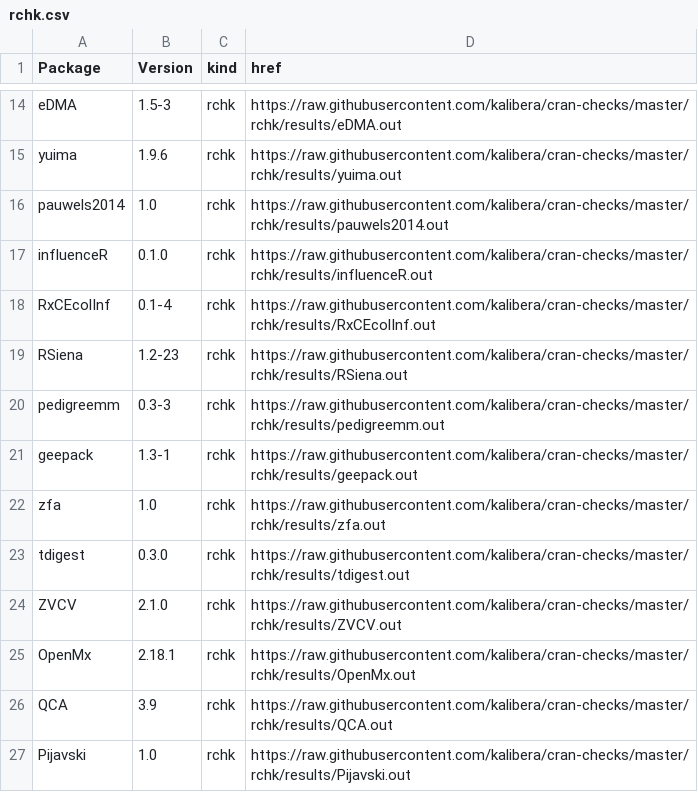
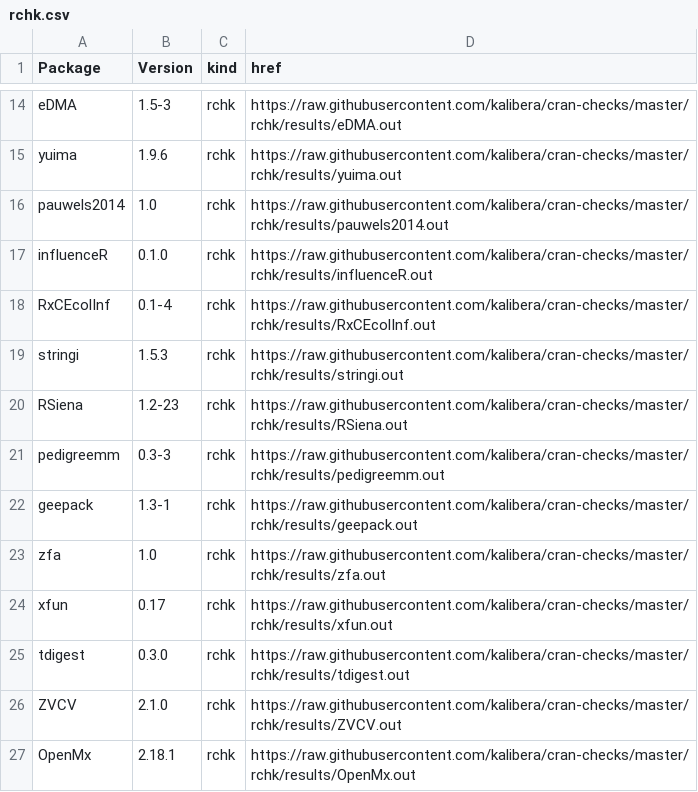
Before and after one commit to kalibera/cran-checks, a CSV file: rchk/rchk.csv, drawn as a sheet; only a part is shown, gaps mark what is left out; the shorter side is filled out with more unchanged rows.

Commit message:
Updated results.

```diff
--- a/rchk/rchk.csv
+++ b/rchk/rchk.csv
@@ -18,2 +18,3 @@ influenceR,0.1.0,rchk,https://raw.githubusercontent.com/kalibera/cran-checks/mas
 RxCEcolInf,0.1-4,rchk,https://raw.githubusercontent.com/kalibera/cran-checks/master/rchk/results/RxCEcolInf.out
+stringi,1.5.3,rchk,https://raw.githubusercontent.com/kalibera/cran-checks/master/rchk/results/stringi.out
 RSiena,1.2-23,rchk,https://raw.githubusercontent.com/kalibera/cran-checks/master/rchk/results/RSiena.out
@@ -22,2 +23,3 @@ geepack,1.3-1,rchk,https://raw.githubusercontent.com/kalibera/cran-checks/master
 zfa,1.0,rchk,https://raw.githubusercontent.com/kalibera/cran-checks/master/rchk/results/zfa.out
+xfun,0.17,rchk,https://raw.githubusercontent.com/kalibera/cran-checks/master/rchk/results/xfun.out
 tdigest,0.3.0,rchk,https://raw.githubusercontent.com/kalibera/cran-checks/master/rchk/results/tdigest.out
```
Also changed, not shown: 9 other files.
